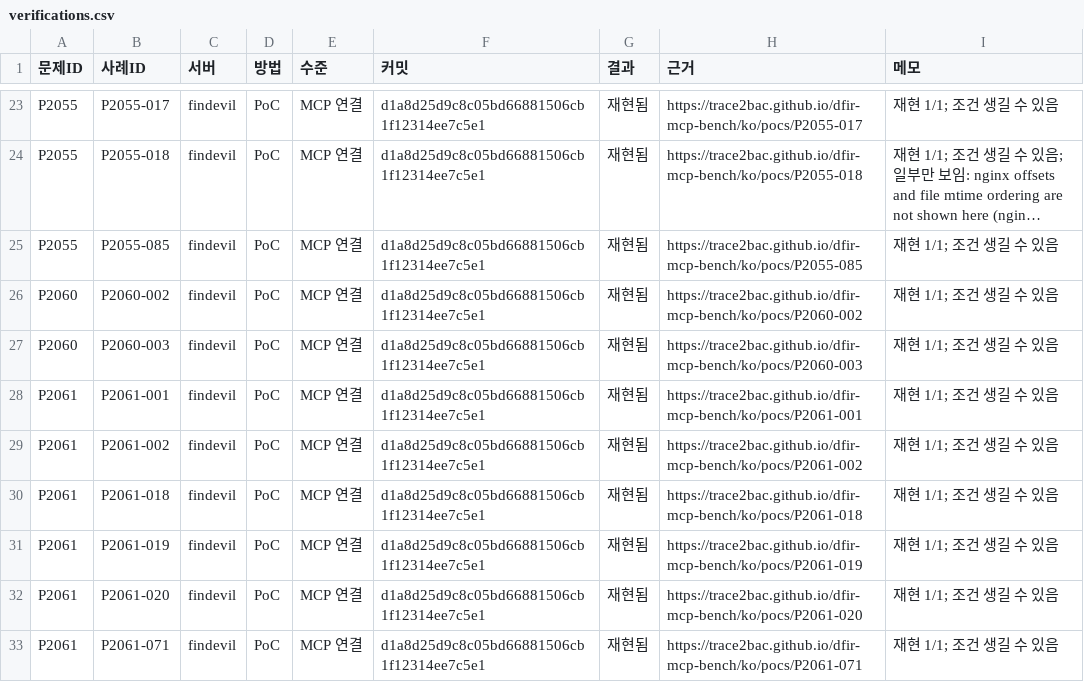
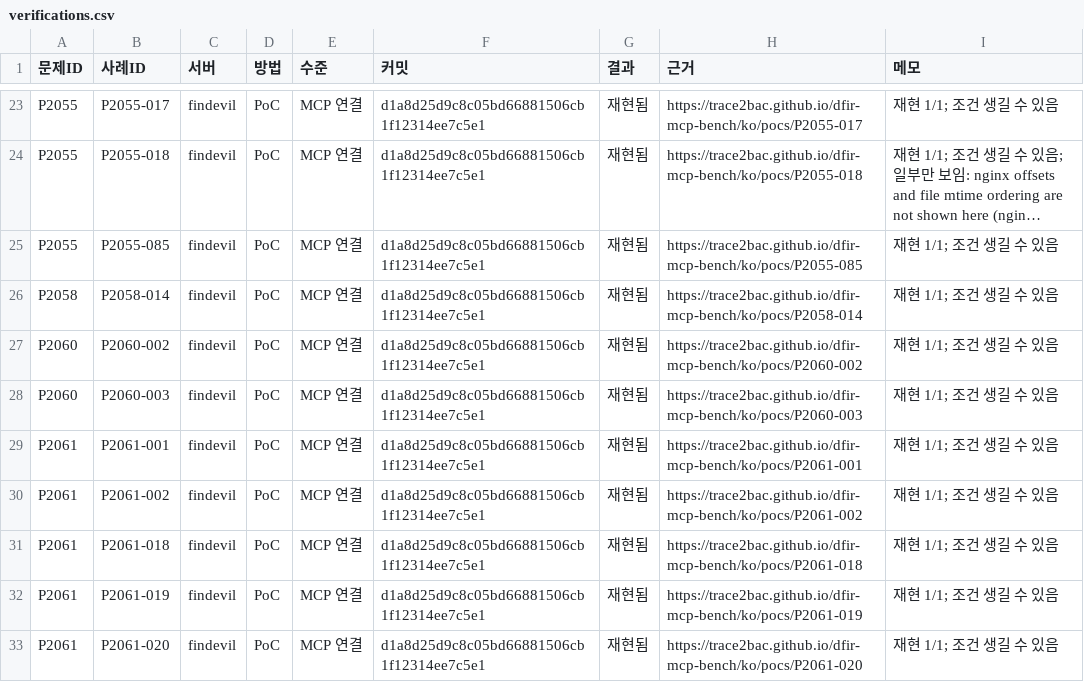
Before and after one commit to Trace2Bac/dfir-mcp-matrix, a CSV file: problems/_data/ch2/verifications.csv, drawn as a sheet; only a part is shown, gaps mark what is left out; the shorter side is filled out with more unchanged rows; long unchanged cells end in …; the diff names each change by its address in the sheet, - before the commit and + after, or states it on an @@ line.

```diff
--- a/problems/_data/ch2/verifications.csv
+++ b/problems/_data/ch2/verifications.csv
+row 26: P2058 | P2058-014 | findevil | PoC | MCP 연결 | d1a8d25d9c8c05bd66881506cb1f12314ee7c5e1 | 재현됨 | https://trace2bac.github.io/dfir-mcp-bench/ko/pocs/P2058-014 | 재현 1/1; 조건 생길 수 있음
```
Also changed, not shown: 4 other files.
